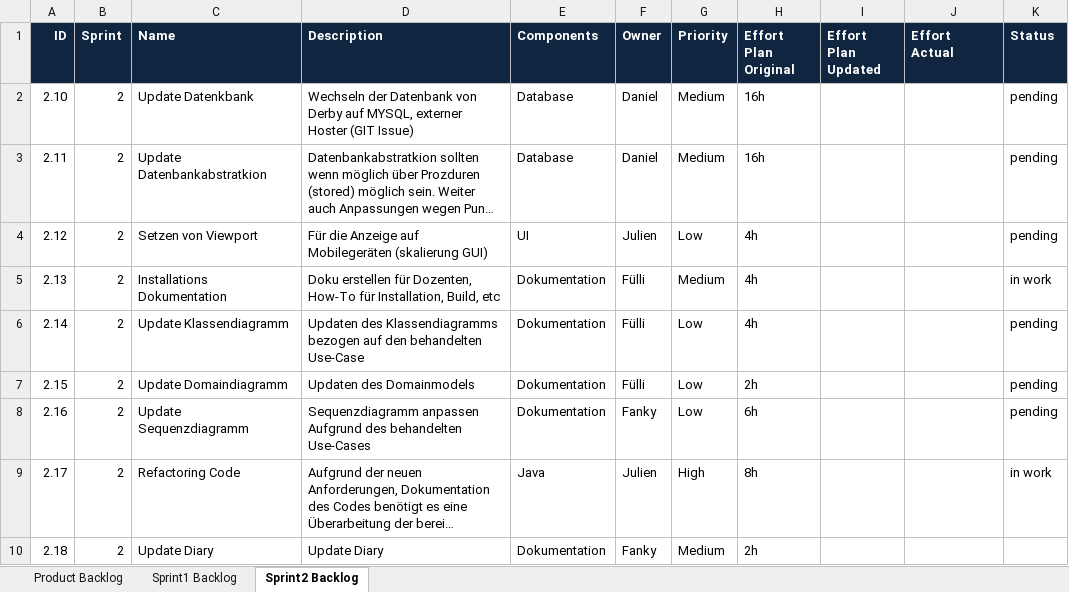
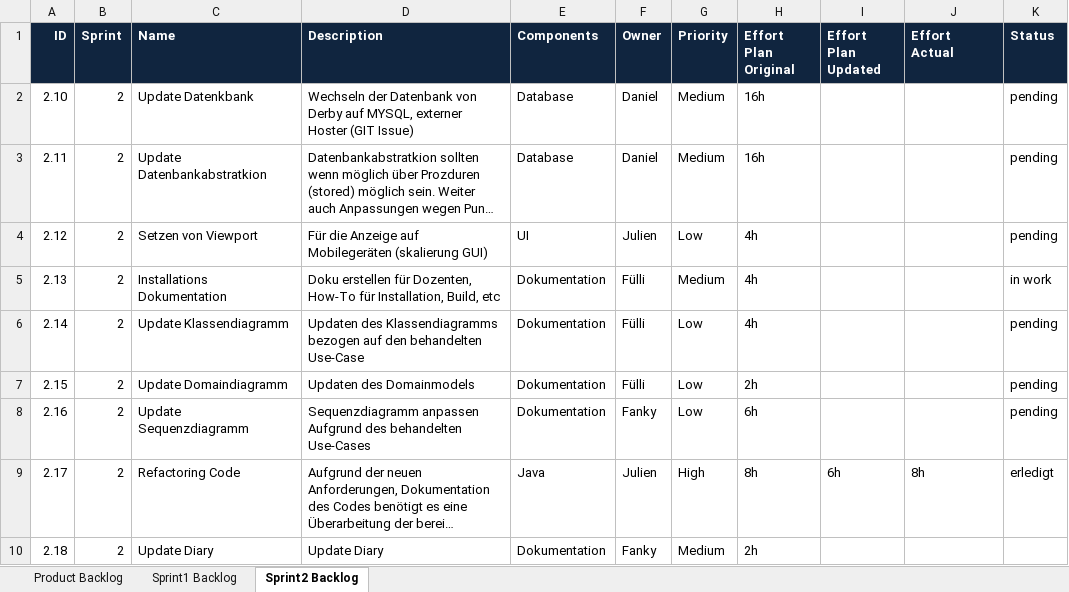
Before and after one commit to inved1/ch.bfh.bti7081.s2013.black, an Excel workbook: ch.bfh.bti7081.s2013.black/doc/taskRepository/CS1/Task10/scrum_ProductSprintBacklog_Black.xlsx, sheet Sprint2 Backlog, drawn as a sheet; long unchanged cells end in …; values as stored, in another font and other column widths than the file's, no borders; the diff names each change by its address in the sheet, - before the commit and + after, or states it on an @@ line.

Commit message:
update diary and backlog

```diff
--- a/ch.bfh.bti7081.s2013.black/doc/taskRepository/CS1/Task10/scrum_ProductSprintBacklog_Black.xlsx (sheet Sprint2 Backlog)
+++ b/ch.bfh.bti7081.s2013.black/doc/taskRepository/CS1/Task10/scrum_ProductSprintBacklog_Black.xlsx (sheet Sprint2 Backlog)
-I9 (Effort Plan Updated): (empty)
+I9 (Effort Plan Updated): 6h
-J9 (Effort Actual): (empty)
+J9 (Effort Actual): 8h
-K9 (Status): in work
+K9 (Status): erledigt
```
Also changed, not shown: 1 other file.
